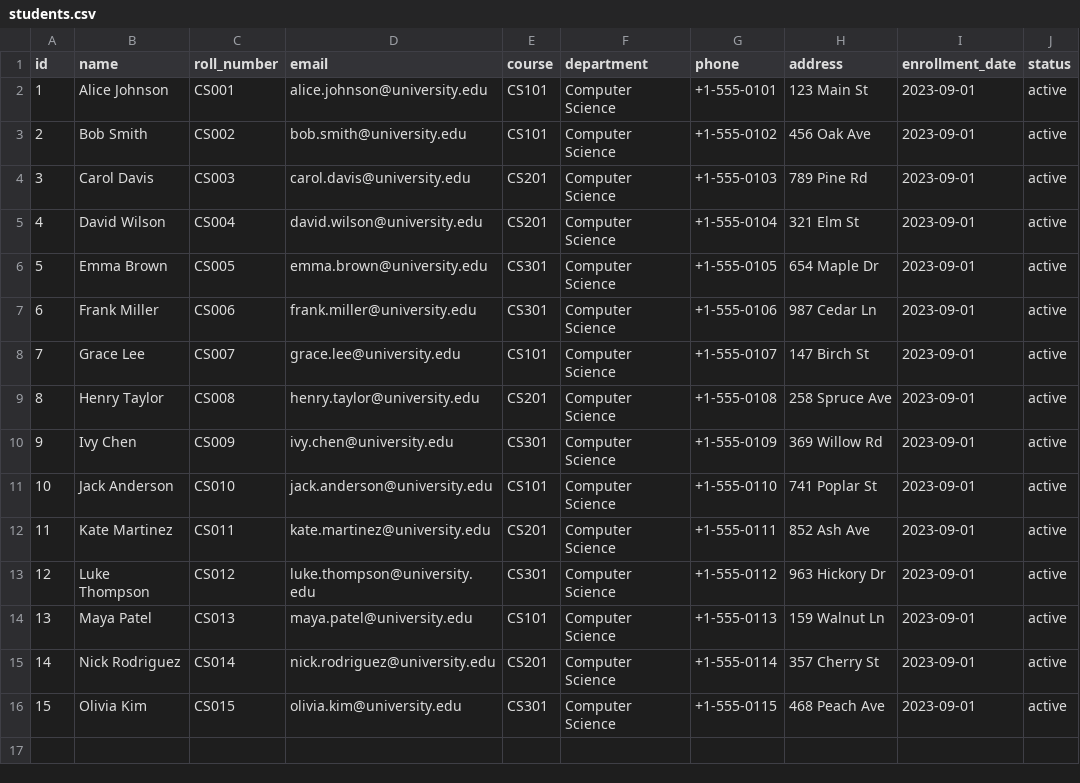
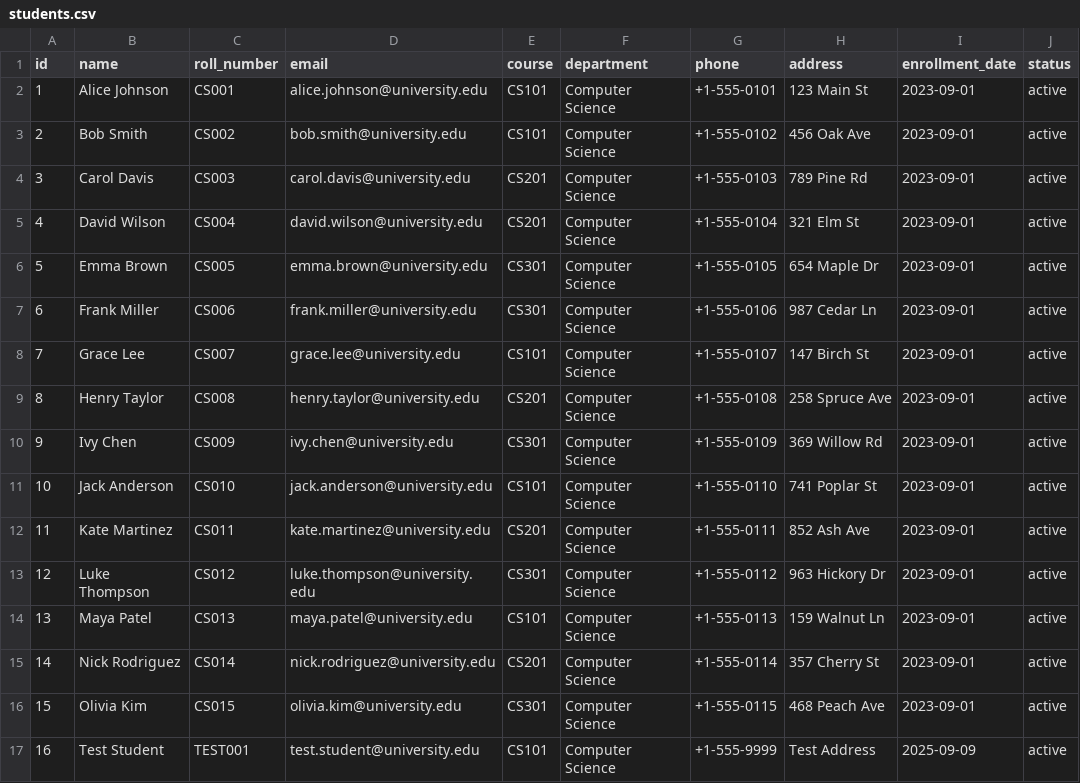
Before and after one commit to tanush-em/AIDE, a CSV file: backend/data/students.csv, drawn as a sheet; the diff names each change by its address in the sheet, - before the commit and + after, or states it on an @@ line.

```diff
--- a/backend/data/students.csv
+++ b/backend/data/students.csv
+row 17: 16 | Test Student | TEST001 | test.student@university.edu | CS101 | Computer Science | +1-555-9999 | Test Address | 2025-09-09 | active
```
Also changed, not shown: 33 other files.
